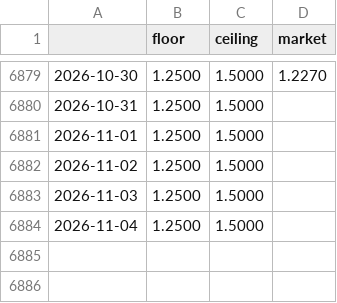
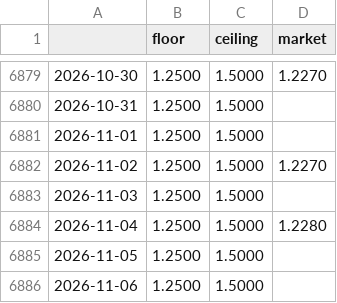
Before and after one commit to Li52utm/price-of-collateral, a CSV file: results/corridors/corridor_JPY.csv, drawn as a sheet; only a part is shown, gaps mark what is left out.

```diff
--- a/results/corridors/corridor_JPY.csv
+++ b/results/corridors/corridor_JPY.csv
@@ -6881,4 +6881,6 @@
 2026-11-01,1.2500,1.5000,
-2026-11-02,1.2500,1.5000,
+2026-11-02,1.2500,1.5000,1.2270
 2026-11-03,1.2500,1.5000,
-2026-11-04,1.2500,1.5000,
+2026-11-04,1.2500,1.5000,1.2280
+2026-11-05,1.2500,1.5000,
+2026-11-06,1.2500,1.5000,
```
Also changed, not shown: results/corridors/corridor_EUR.csv, results/corridors/corridor_USD.csv, 20 other files.
